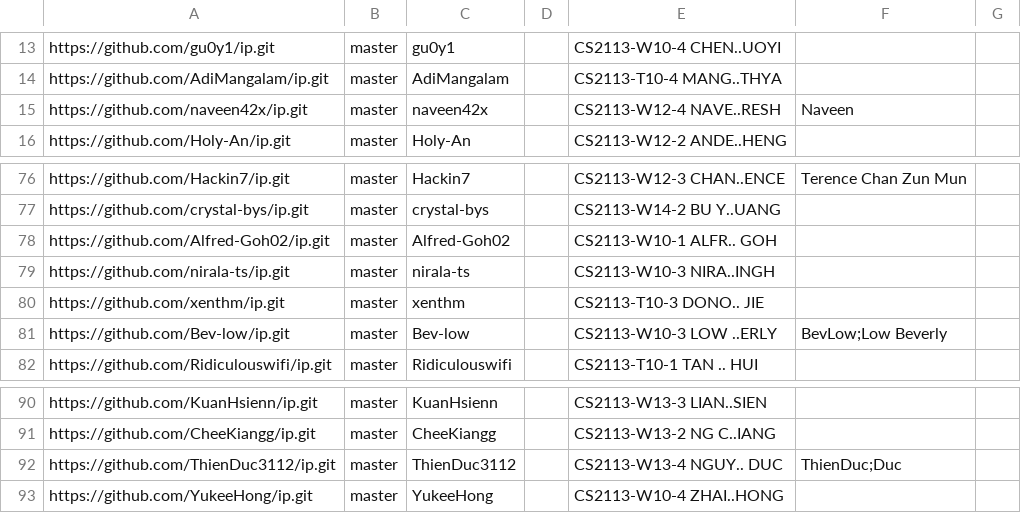
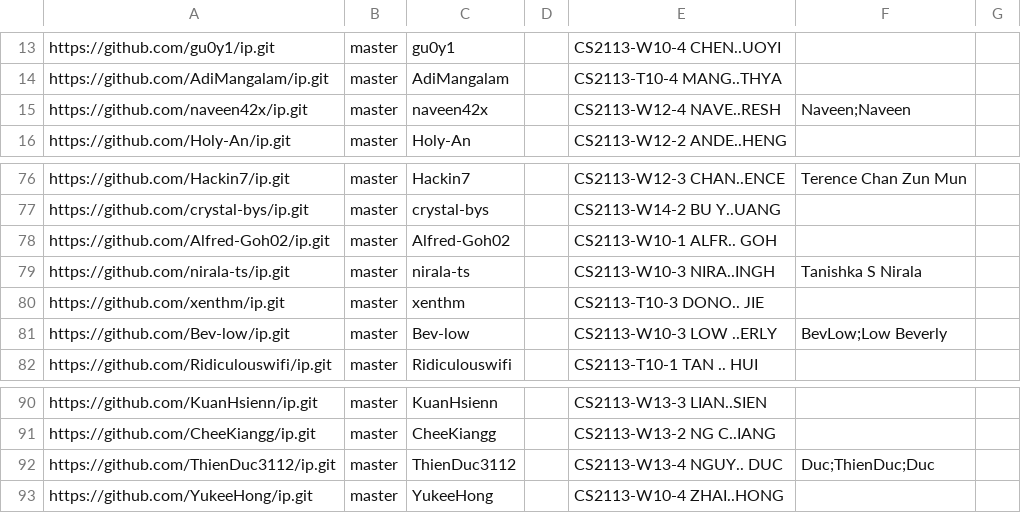
Before and after one commit to nus-cs2113-AY2425S1/ip-dashboard, a CSV file: configs/author-config.csv, drawn as a sheet; only a part is shown, gaps mark what is left out.

Commit message:
Update configs

```diff
--- a/configs/author-config.csv
+++ b/configs/author-config.csv
@@ -14,3 +14,3 @@ https://github.com/gu0y1/ip.git,master,gu0y1,,CS2113-W10-4 CHEN..UOYI,,
 https://github.com/AdiMangalam/ip.git,master,AdiMangalam,,CS2113-T10-4 MANG..THYA,,
-https://github.com/naveen42x/ip.git,master,naveen42x,,CS2113-W12-4 NAVE..RESH,Naveen,
+https://github.com/naveen42x/ip.git,master,naveen42x,,CS2113-W12-4 NAVE..RESH,Naveen;Naveen,
 https://github.com/Holy-An/ip.git,master,Holy-An,,CS2113-W12-2 ANDE..HENG,,
@@ -78,3 +78,3 @@ https://github.com/crystal-bys/ip.git,master,crystal-bys,,CS2113-W14-2 BU Y..UAN
 https://github.com/Alfred-Goh02/ip.git,master,Alfred-Goh02,,CS2113-W10-1 ALFR.. GOH,,
-https://github.com/nirala-ts/ip.git,master,nirala-ts,,CS2113-W10-3 NIRA..INGH,,
+https://github.com/nirala-ts/ip.git,master,nirala-ts,,CS2113-W10-3 NIRA..INGH,Tanishka S Nirala,
 https://github.com/xenthm/ip.git,master,xenthm,,CS2113-T10-3 DONO.. JIE,,
@@ -91,3 +91,3 @@ https://github.com/KuanHsienn/ip.git,master,KuanHsienn,,CS2113-W13-3 LIAN..SIEN,
 https://github.com/CheeKiangg/ip.git,master,CheeKiangg,,CS2113-W13-2 NG C..IANG,,
-https://github.com/ThienDuc3112/ip.git,master,ThienDuc3112,,CS2113-W13-4 NGUY.. DUC,ThienDuc;Duc,
+https://github.com/ThienDuc3112/ip.git,master,ThienDuc3112,,CS2113-W13-4 NGUY.. DUC,Duc;ThienDuc;Duc,
 https://github.com/YukeeHong/ip.git,master,YukeeHong,,CS2113-W10-4 ZHAI..HONG,,
```
